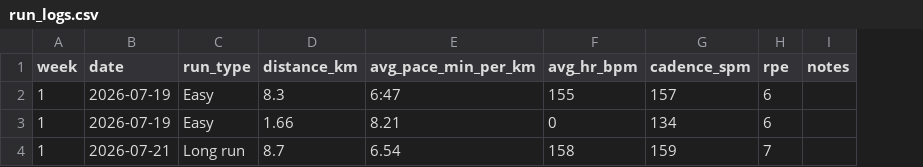
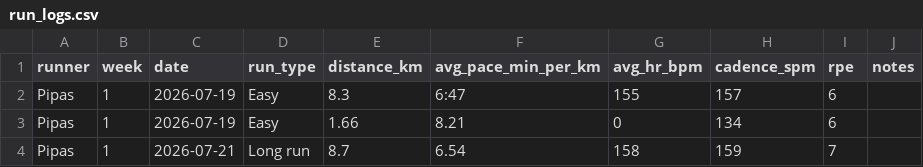
Before and after one commit to PatilPiyush/sport-tracker, a CSV file: run_logs.csv, drawn as a sheet; the diff names each change by its address in the sheet, - before the commit and + after, or states it on an @@ line.

Commit message:
Update run_logs.csv

```diff
--- a/run_logs.csv
+++ b/run_logs.csv
+column A (runner), rows 2-4: all Pipas
```
